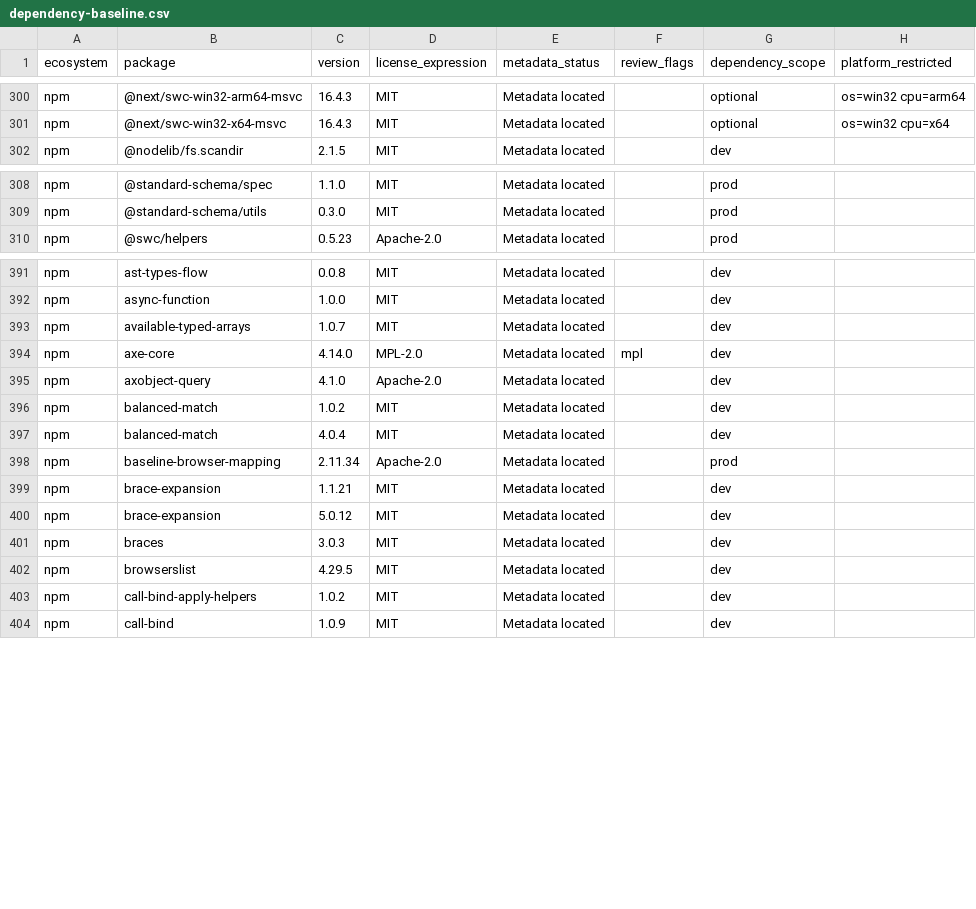
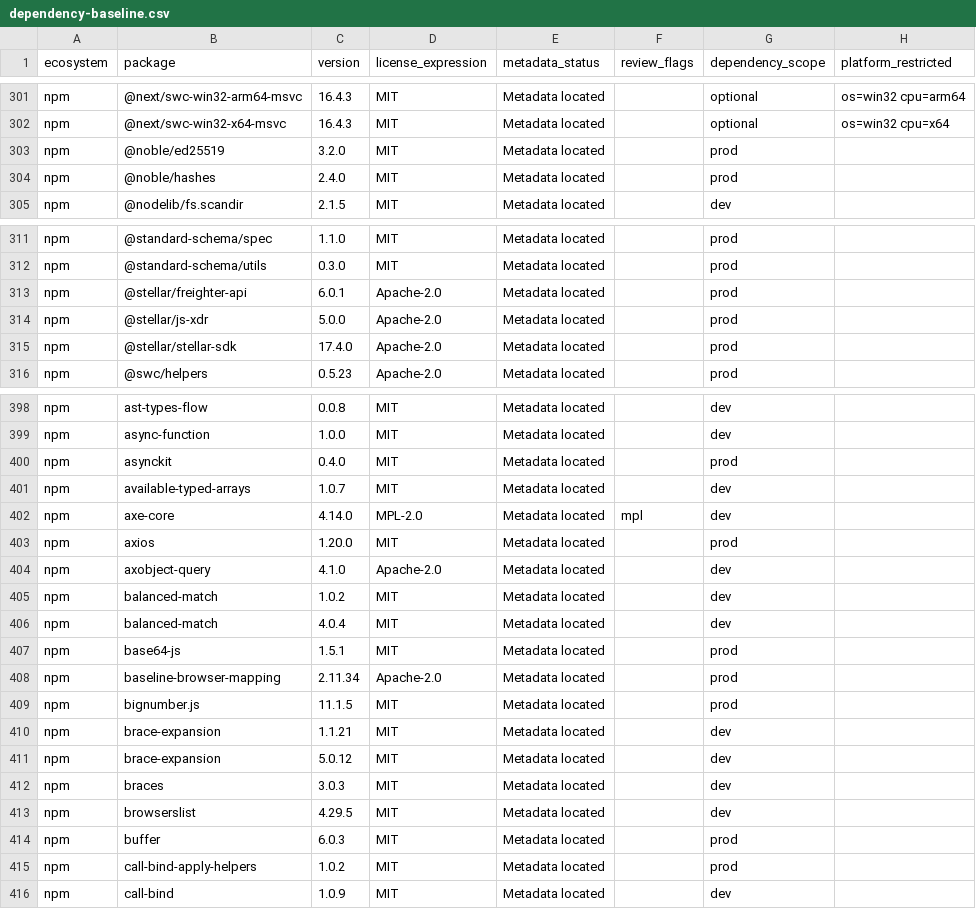
Before and after one commit to tobin-protocol/tobin, a CSV file: ci/dependency-baseline.csv, drawn as a sheet; only a part is shown, gaps mark what is left out; the diff covers the shown part only.

Commit message:
ci: refresh the dependency baseline for the Stellar and Freighter packages

```diff
--- a/ci/dependency-baseline.csv
+++ b/ci/dependency-baseline.csv
@@ -301,2 +302,4 @@ npm,@next/swc-win32-arm64-msvc,16.4.3,MIT,Metadata located,,optional,os=win32 cp
 npm,@next/swc-win32-x64-msvc,16.4.3,MIT,Metadata located,,optional,os=win32 cpu=x64
+npm,@noble/ed25519,3.2.0,MIT,Metadata located,,prod,
+npm,@noble/hashes,2.4.0,MIT,Metadata located,,prod,
 npm,@nodelib/fs.scandir,2.1.5,MIT,Metadata located,,dev,
@@ -309,2 +312,5 @@ npm,@standard-schema/spec,1.1.0,MIT,Metadata located,,prod,
 npm,@standard-schema/utils,0.3.0,MIT,Metadata located,,prod,
+npm,@stellar/freighter-api,6.0.1,Apache-2.0,Metadata located,,prod,
+npm,@stellar/js-xdr,5.0.0,Apache-2.0,Metadata located,,prod,
+npm,@stellar/stellar-sdk,17.4.0,Apache-2.0,Metadata located,,prod,
 npm,@swc/helpers,0.5.23,Apache-2.0,Metadata located,,prod,
@@ -392,4 +399,6 @@ npm,ast-types-flow,0.0.8,MIT,Metadata located,,dev,
 npm,async-function,1.0.0,MIT,Metadata located,,dev,
+npm,asynckit,0.4.0,MIT,Metadata located,,prod,
 npm,available-typed-arrays,1.0.7,MIT,Metadata located,,dev,
 npm,axe-core,4.14.0,MPL-2.0,Metadata located,mpl,dev,
+npm,axios,1.20.0,MIT,Metadata located,,prod,
 npm,axobject-query,4.1.0,Apache-2.0,Metadata located,,dev,
@@ -397,3 +406,5 @@ npm,balanced-match,1.0.2,MIT,Metadata located,,dev,
 npm,balanced-match,4.0.4,MIT,Metadata located,,dev,
+npm,base64-js,1.5.1,MIT,Metadata located,,prod,
 npm,baseline-browser-mapping,2.11.34,Apache-2.0,Metadata located,,prod,
+npm,bignumber.js,11.1.5,MIT,Metadata located,,prod,
 npm,brace-expansion,1.1.21,MIT,Metadata located,,dev,
@@ -402,3 +413,4 @@ npm,braces,3.0.3,MIT,Metadata located,,dev,
 npm,browserslist,4.29.5,MIT,Metadata located,,dev,
-npm,call-bind-apply-helpers,1.0.2,MIT,Metadata located,,dev,
+npm,buffer,6.0.3,MIT,Metadata located,,prod,
+npm,call-bind-apply-helpers,1.0.2,MIT,Metadata located,,prod,
 npm,call-bind,1.0.9,MIT,Metadata located,,dev,
```
Also changed, not shown: 19 added rows and 16 edited cells elsewhere in this file.
